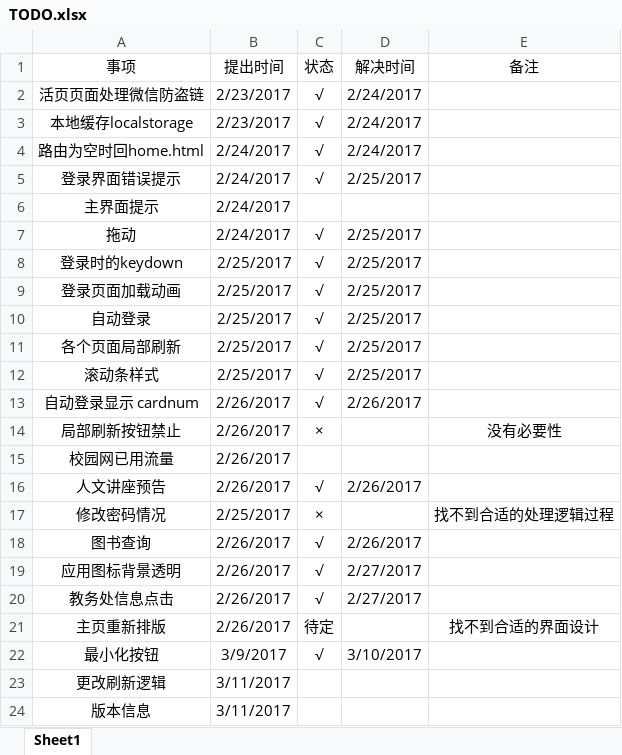
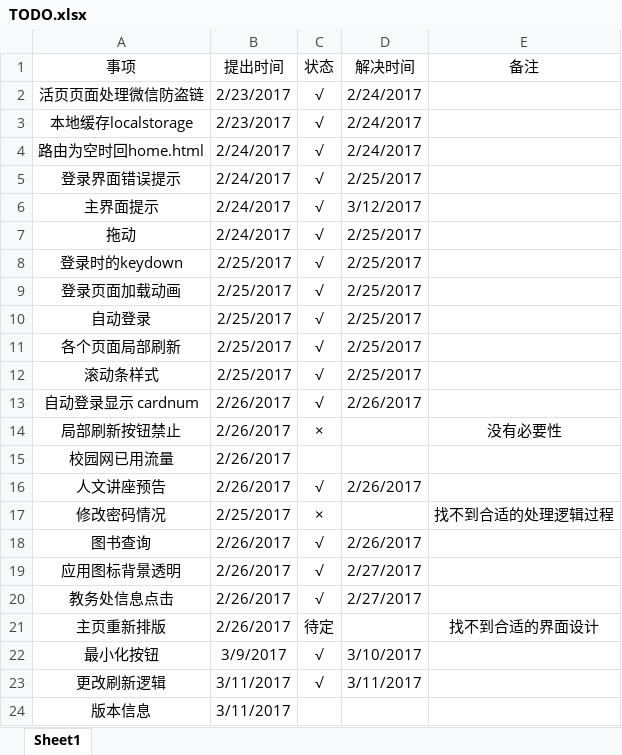
Before and after one commit to BobXWu/HeraldElectron, an Excel workbook: TODO.xlsx, sheet Sheet1, drawn as a sheet; values as stored, in another font and other column widths than the file's, no borders; the diff names each change by its address in the sheet, - before the commit and + after, or states it on an @@ line.

```diff
--- a/TODO.xlsx (sheet Sheet1)
+++ b/TODO.xlsx (sheet Sheet1)
-C6 (状态): (empty)
+C6 (状态): √
-D6 (解决时间): (empty)
+D6 (解决时间): 3/12/2017
-C23 (状态): (empty)
+C23 (状态): √
-D23 (解决时间): (empty)
+D23 (解决时间): 3/11/2017
```
Also changed, not shown: 4 other files.
